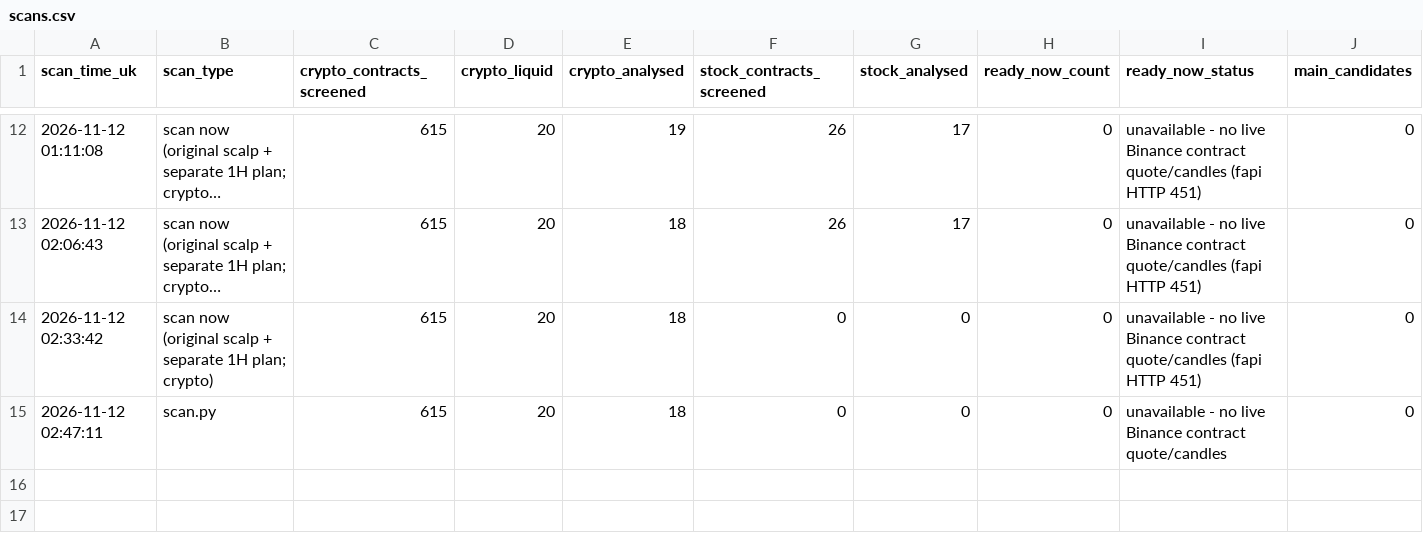
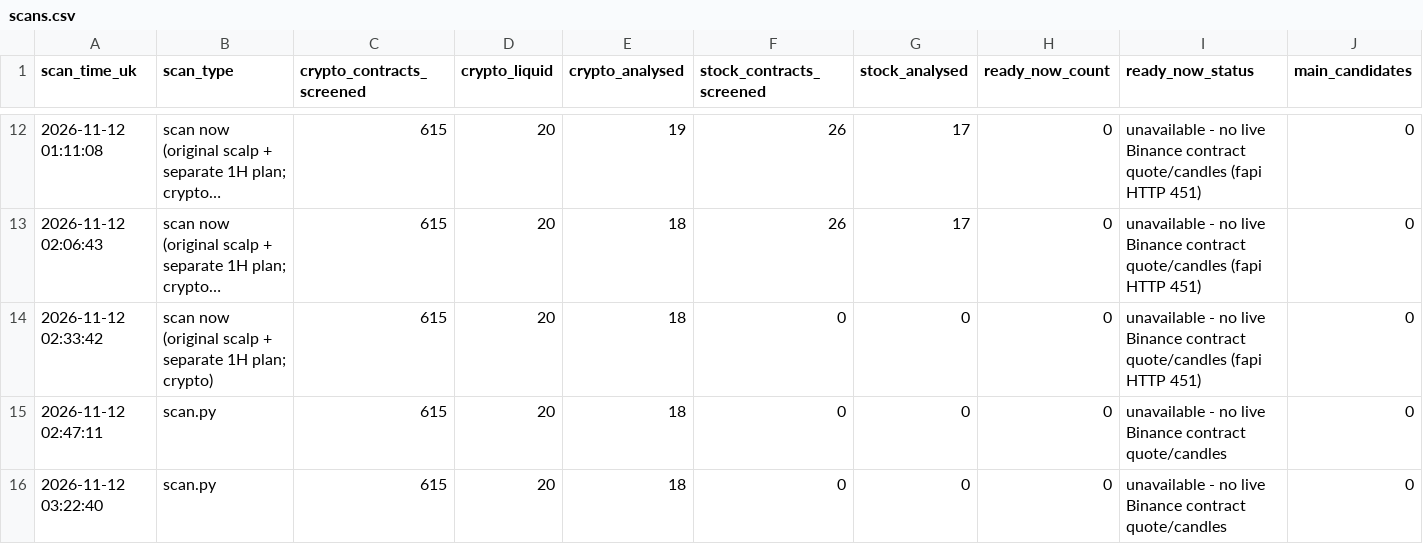
Before and after one commit to Mdrahamann/ourfristproject, a CSV file: trading/journal/forward/scans.csv, drawn as a sheet; only a part is shown, gaps mark what is left out; long unchanged cells end in …; rows hold the shown columns only; the diff names each change by its address in the sheet, - before the commit and + after, or states it on an @@ line.

```diff
--- a/trading/journal/forward/scans.csv
+++ b/trading/journal/forward/scans.csv
+row 16: 2026-11-12 03:22:40 | scan.py | 615 | 20 | 18 | 0 | 0 | 0 | unavailable - no live Binance contract quote/candles | 0
```
Also changed, not shown: 1 other file.
